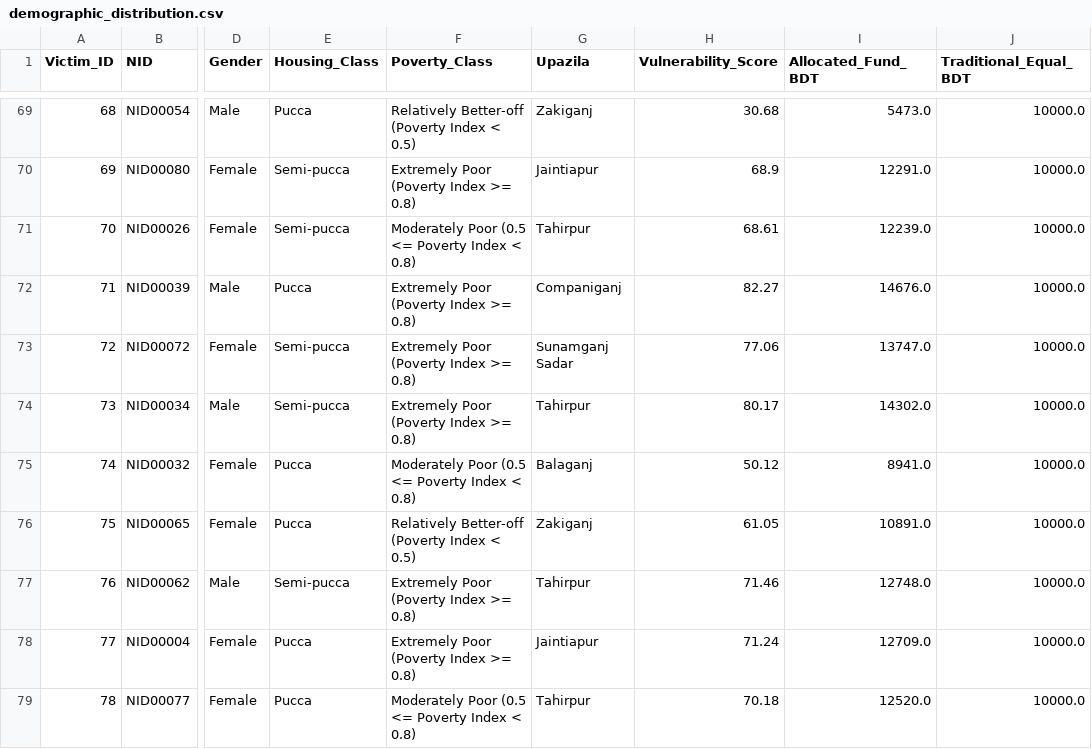
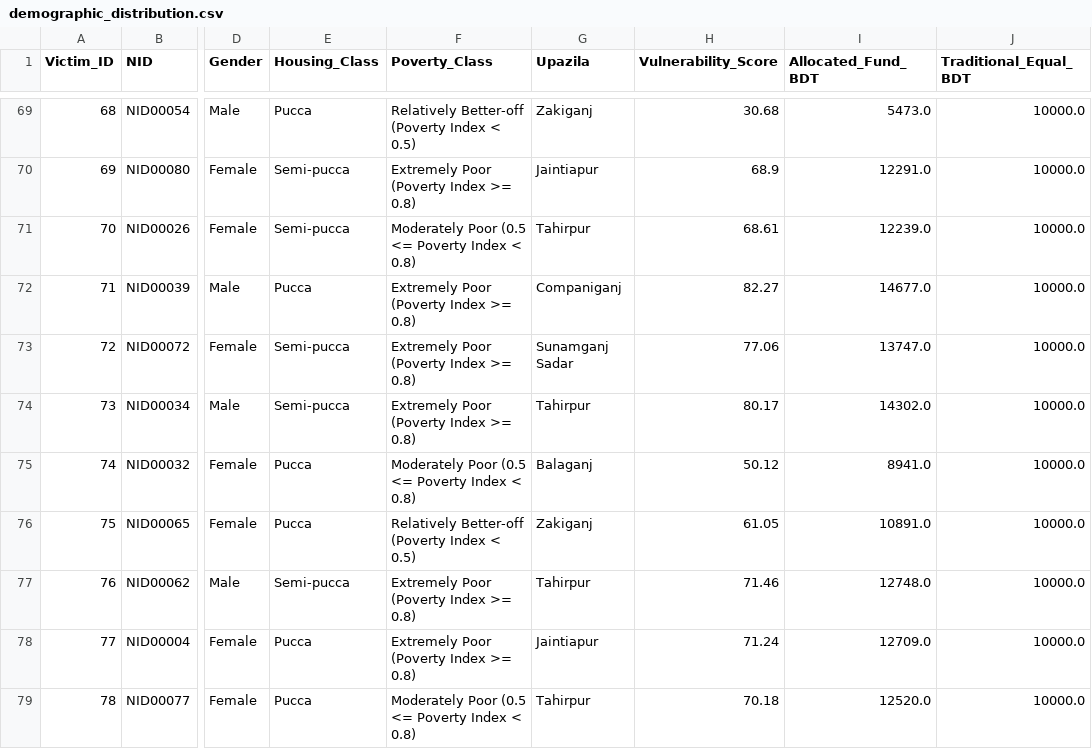
Before and after one commit to CodeCraftRisan/Updated-Blockrelief, a CSV file: data/demographic_distribution.csv, drawn as a sheet; only a part is shown, gaps mark what is left out; the diff names each change by its address in the sheet, - before the commit and + after, or states it on an @@ line.

```diff
--- a/data/demographic_distribution.csv
+++ b/data/demographic_distribution.csv
-I72 (Allocated_Fund_BDT): 14676.0
+I72 (Allocated_Fund_BDT): 14677.0
```
Also changed, not shown: data/fairness_analysis_results.csv, data/fund_allocation.csv, 12 other files.
